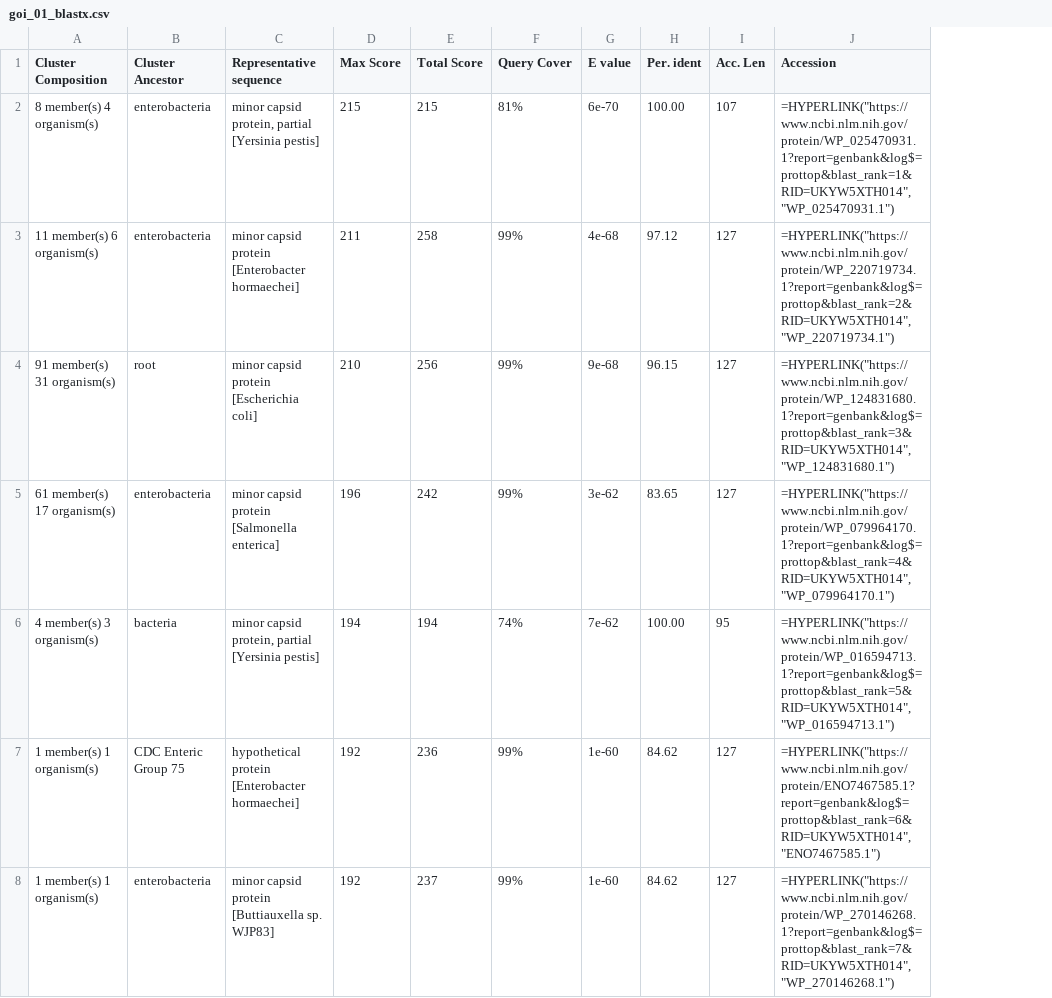
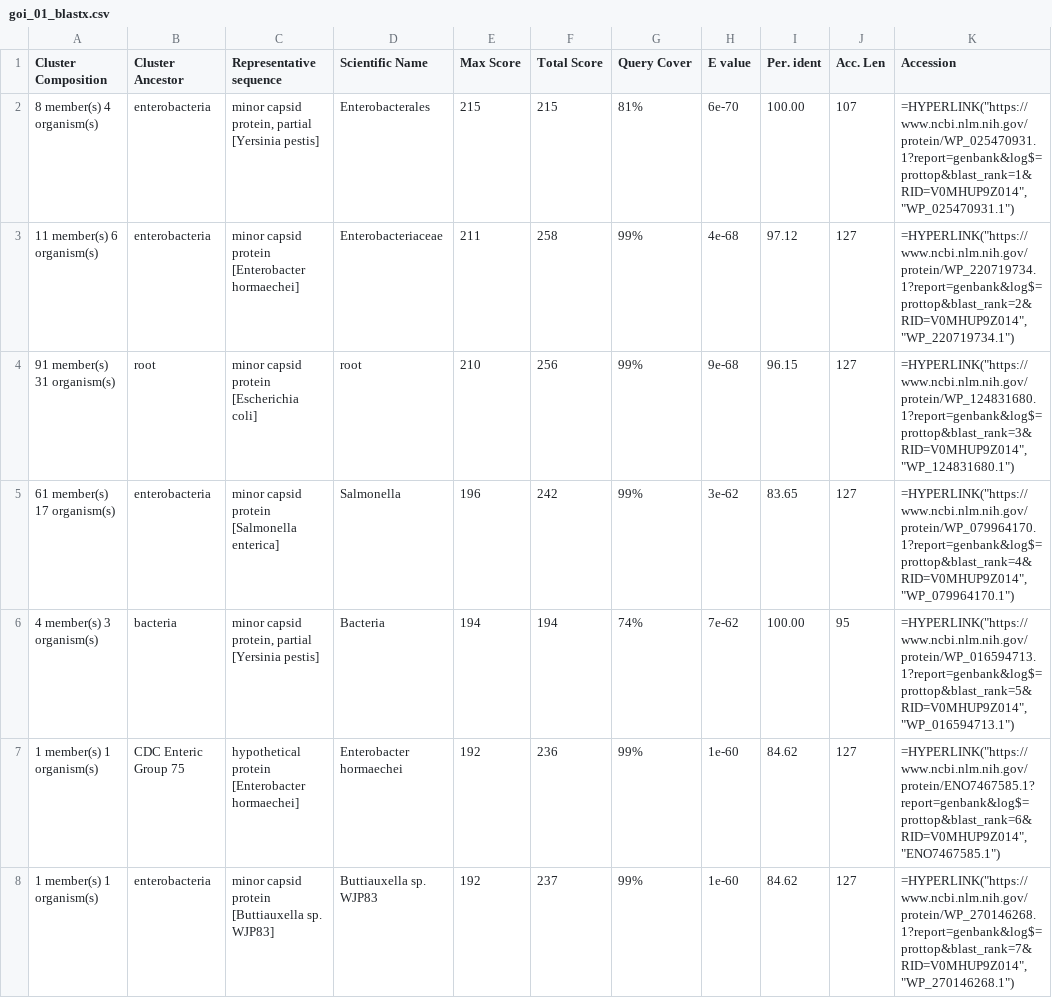
Before and after one commit to arlettelizzyh/BIS15L_W26_aehall, a CSV file: lab16/homework/data/goi_01_blastx.csv, drawn as a sheet; only a part is shown; addresses are those after the commit; the diff covers the shown part only; the diff names each change by its address in the sheet, - before the commit and + after, or states it on an @@ line.

```diff
--- a/lab16/homework/data/goi_01_blastx.csv
+++ b/lab16/homework/data/goi_01_blastx.csv
+column D (Scientific Name), rows 2-8: Enterobacterales | Enterobacteriaceae | root | Salmonella | Bacteria | Enterobacter hormaechei | Buttiauxella sp. WJP83
-K2 (Accession): =HYPERLINK("https://www.ncbi.nlm.nih.gov/protein/WP_025470931.1?report=genbank&log$=prottop&blast_rank=1&RID=UKYW5XTH014","WP_025470931.1")
+K2 (Accession): =HYPERLINK("https://www.ncbi.nlm.nih.gov/protein/WP_025470931.1?report=genbank&log$=prottop&blast_rank=1&RID=V0MHUP9Z014","WP_025470931.1")
-K3 (Accession): =HYPERLINK("https://www.ncbi.nlm.nih.gov/protein/WP_220719734.1?report=genbank&log$=prottop&blast_rank=2&RID=UKYW5XTH014","WP_220719734.1")
+K3 (Accession): =HYPERLINK("https://www.ncbi.nlm.nih.gov/protein/WP_220719734.1?report=genbank&log$=prottop&blast_rank=2&RID=V0MHUP9Z014","WP_220719734.1")
-K4 (Accession): =HYPERLINK("https://www.ncbi.nlm.nih.gov/protein/WP_124831680.1?report=genbank&log$=prottop&blast_rank=3&RID=UKYW5XTH014","WP_124831680.1")
+K4 (Accession): =HYPERLINK("https://www.ncbi.nlm.nih.gov/protein/WP_124831680.1?report=genbank&log$=prottop&blast_rank=3&RID=V0MHUP9Z014","WP_124831680.1")
-K5 (Accession): =HYPERLINK("https://www.ncbi.nlm.nih.gov/protein/WP_079964170.1?report=genbank&log$=prottop&blast_rank=4&RID=UKYW5XTH014","WP_079964170.1")
+K5 (Accession): =HYPERLINK("https://www.ncbi.nlm.nih.gov/protein/WP_079964170.1?report=genbank&log$=prottop&blast_rank=4&RID=V0MHUP9Z014","WP_079964170.1")
-K6 (Accession): =HYPERLINK("https://www.ncbi.nlm.nih.gov/protein/WP_016594713.1?report=genbank&log$=prottop&blast_rank=5&RID=UKYW5XTH014","WP_016594713.1")
+K6 (Accession): =HYPERLINK("https://www.ncbi.nlm.nih.gov/protein/WP_016594713.1?report=genbank&log$=prottop&blast_rank=5&RID=V0MHUP9Z014","WP_016594713.1")
-K7 (Accession): =HYPERLINK("https://www.ncbi.nlm.nih.gov/protein/ENO7467585.1?report=genbank&log$=prottop&blast_rank=6&RID=UKYW5XTH014","ENO7467585.1")
+K7 (Accession): =HYPERLINK("https://www.ncbi.nlm.nih.gov/protein/ENO7467585.1?report=genbank&log$=prottop&blast_rank=6&RID=V0MHUP9Z014","ENO7467585.1")
-K8 (Accession): =HYPERLINK("https://www.ncbi.nlm.nih.gov/protein/WP_270146268.1?report=genbank&log$=prottop&blast_rank=7&RID=UKYW5XTH014","WP_270146268.1")
+K8 (Accession): =HYPERLINK("https://www.ncbi.nlm.nih.gov/protein/WP_270146268.1?report=genbank&log$=prottop&blast_rank=7&RID=V0MHUP9Z014","WP_270146268.1")
```
Also changed, not shown: 96 edited cells elsewhere in this file, 4 other files.
